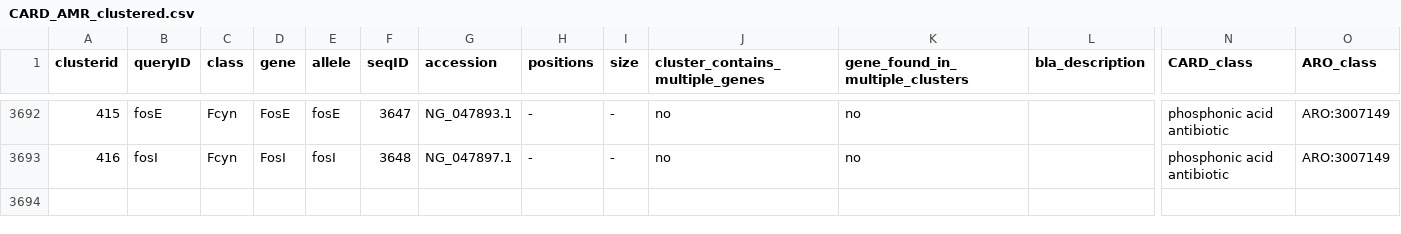
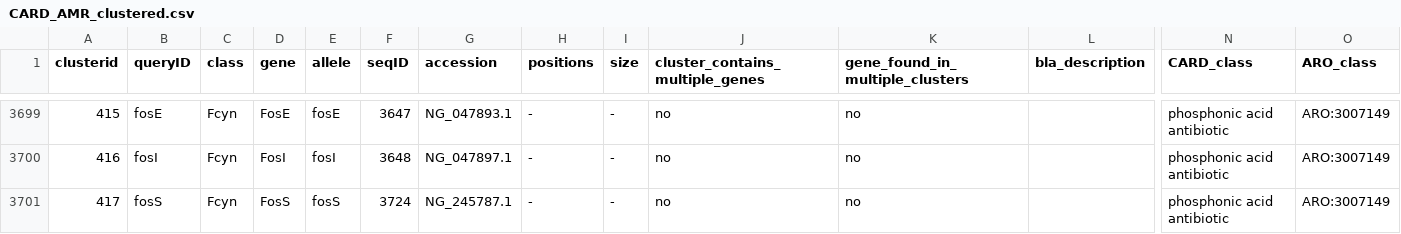
Before and after one commit to klebgenomics/Kleborate, a CSV file: kleborate/modules/klebsiella_pneumo_complex__amr/data/CARD_AMR_clustered.csv, drawn as a sheet; only a part is shown, gaps mark what is left out; rows hold the shown columns only; the diff covers the shown part only; the diff names each change by its address in the sheet, - before the commit and + after, or states it on an @@ line.

```diff
--- a/kleborate/modules/klebsiella_pneumo_complex__amr/data/CARD_AMR_clustered.csv
+++ b/kleborate/modules/klebsiella_pneumo_complex__amr/data/CARD_AMR_clustered.csv
+row 3701: 417 | fosS | Fcyn | FosS | fosS | 3724 | NG_245787.1 | - | - | no | no |  | phosphonic acid antibiotic | ARO:3007149
```
Also changed, not shown: 9 added rows and 2 removed rows elsewhere in this file, 1 other file.
